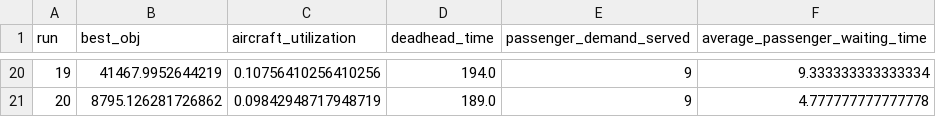
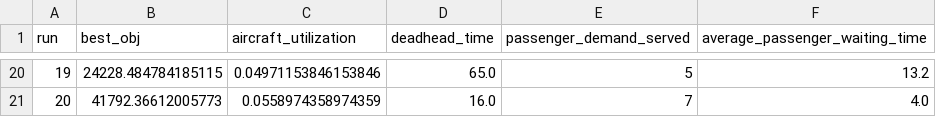
Before and after one commit to JonasHansenDTU/Master-Thesis-eVTOL, a CSV file: Heuristic/Experiments/Results/best_solution_kpis.csv, drawn as a sheet; only a part is shown, gaps mark what is left out; the diff covers the shown part only.

Commit message:
Small upadtes in heuristic, with huge effect ;)

```diff
--- a/Heuristic/Experiments/Results/best_solution_kpis.csv
+++ b/Heuristic/Experiments/Results/best_solution_kpis.csv
@@ -20,2 +20,2 @@ run,best_obj,aircraft_utilization,deadhead_time,passenger_demand_served,average_
-19,41467.9952644219,0.10756410256410256,194.0,9,9.333333333333334
-20,8795.126281726862,0.09842948717948719,189.0,9,4.777777777777778
+19,24228.484784185115,0.04971153846153846,65.0,5,13.2
+20,41792.36612005773,0.0558974358974359,16.0,7,4.0
```
Also changed, not shown: 88 edited cells elsewhere in this file, Heuristic/Experiments/Results/best_obj_runs.csv, 6 other files.
